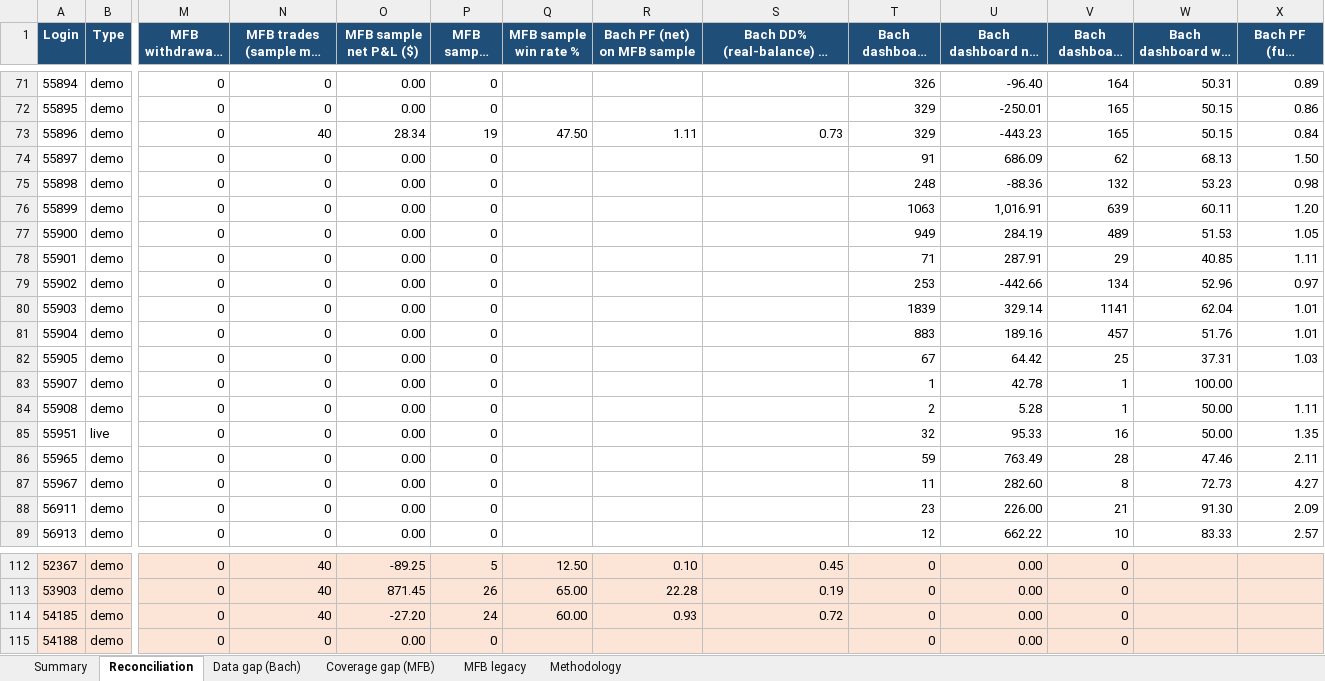
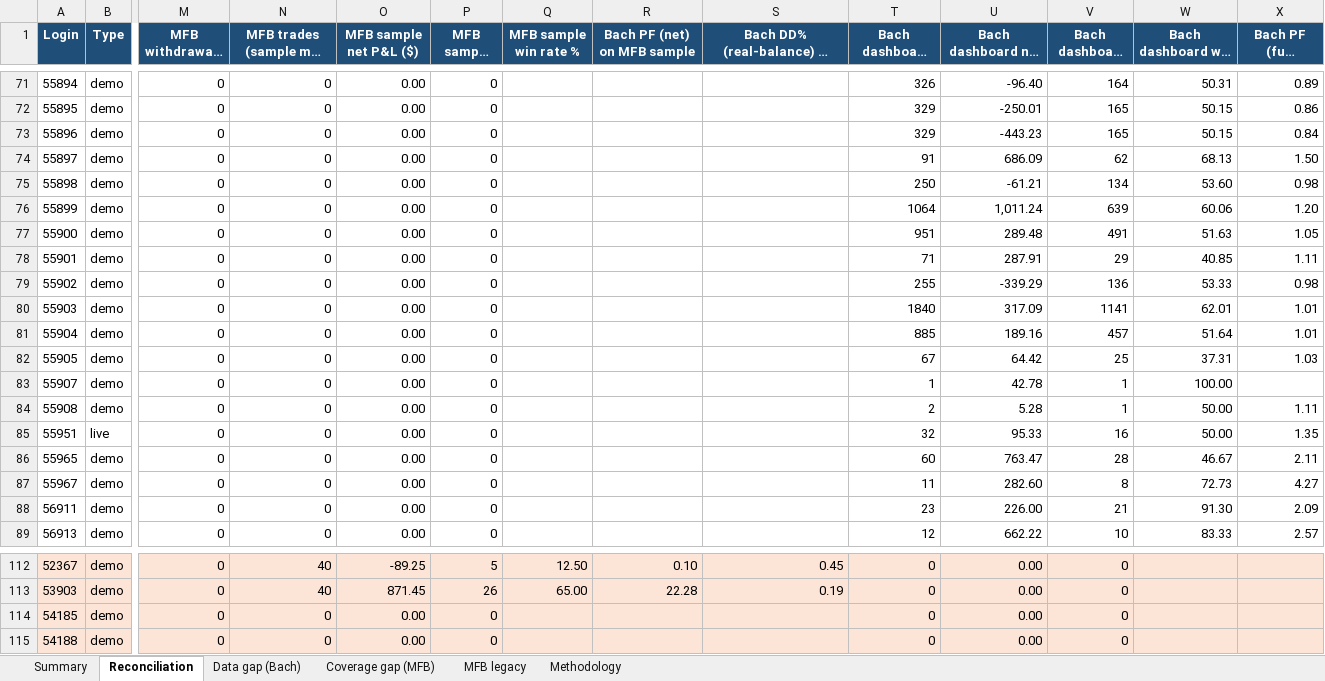
Before and after one commit to TheCryptocrat/bachelier-dashboards, an Excel workbook: MFB_Bachelier_Reconciliation_latest.xlsx, sheet Reconciliation, drawn as a sheet; only a part is shown, gaps mark what is left out; long unchanged cells end in …; values as stored, in another font and other column widths than the file's, no borders; the diff covers the shown part only; the diff names each change by its address in the sheet, - before the commit and + after, or states it on an @@ line.

Commit message:
Update dashboards — 2026-08-12

```diff
--- a/MFB_Bachelier_Reconciliation_latest.xlsx (sheet Reconciliation)
+++ b/MFB_Bachelier_Reconciliation_latest.xlsx (sheet Reconciliation)
-N73 (MFB trades (sample max 40)): 40
+N73 (MFB trades (sample max 40)): 0
-O73 (MFB sample net P&L ($)): 28.34
+O73 (MFB sample net P&L ($)): 0.00
-P73 (MFB sample wins): 19
+P73 (MFB sample wins): 0
-Q73 (MFB sample win rate %): 47.50
+Q73 (MFB sample win rate %): (empty)
-R73 (Bach PF (net) on MFB sample): 1.11
+R73 (Bach PF (net) on MFB sample): (empty)
-S73: 0.73
+S73: (empty)
-T75 (Bach dashboard trades): 248
+T75 (Bach dashboard trades): 250
-U75 (Bach dashboard net P&L ($)): -88.36
+U75 (Bach dashboard net P&L ($)): -61.21
-V75 (Bach dashboard wins): 132
+V75 (Bach dashboard wins): 134
-W75 (Bach dashboard win rate %): 53.23
+W75 (Bach dashboard win rate %): 53.60
-T76 (Bach dashboard trades): 1063
+T76 (Bach dashboard trades): 1064
-U76 (Bach dashboard net P&L ($)): 1,016.91
+U76 (Bach dashboard net P&L ($)): 1,011.24
-W76 (Bach dashboard win rate %): 60.11
+W76 (Bach dashboard win rate %): 60.06
-T77 (Bach dashboard trades): 949
+T77 (Bach dashboard trades): 951
-U77 (Bach dashboard net P&L ($)): 284.19
+U77 (Bach dashboard net P&L ($)): 289.48
-V77 (Bach dashboard wins): 489
+V77 (Bach dashboard wins): 491
-W77 (Bach dashboard win rate %): 51.53
+W77 (Bach dashboard win rate %): 51.63
-T79 (Bach dashboard trades): 253
+T79 (Bach dashboard trades): 255
-U79 (Bach dashboard net P&L ($)): -442.66
+U79 (Bach dashboard net P&L ($)): -339.29
-V79 (Bach dashboard wins): 134
+V79 (Bach dashboard wins): 136
-W79 (Bach dashboard win rate %): 52.96
+W79 (Bach dashboard win rate %): 53.33
-X79 (Bach PF (full history)): 0.97
+X79 (Bach PF (full history)): 0.98
-T80 (Bach dashboard trades): 1839
+T80 (Bach dashboard trades): 1840
-U80 (Bach dashboard net P&L ($)): 329.14
+U80 (Bach dashboard net P&L ($)): 317.09
-W80 (Bach dashboard win rate %): 62.04
+W80 (Bach dashboard win rate %): 62.01
-T81 (Bach dashboard trades): 883
+T81 (Bach dashboard trades): 885
-W81 (Bach dashboard win rate %): 51.76
+W81 (Bach dashboard win rate %): 51.64
-T86 (Bach dashboard trades): 59
+T86 (Bach dashboard trades): 60
-U86 (Bach dashboard net P&L ($)): 763.49
+U86 (Bach dashboard net P&L ($)): 763.47
-W86 (Bach dashboard win rate %): 47.46
+W86 (Bach dashboard win rate %): 46.67
-N114 (MFB trades (sample max 40)): 40
+N114 (MFB trades (sample max 40)): 0
-O114 (MFB sample net P&L ($)): -27.20
+O114 (MFB sample net P&L ($)): 0.00
-P114 (MFB sample wins): 24
+P114 (MFB sample wins): 0
-Q114 (MFB sample win rate %): 60.00
+Q114 (MFB sample win rate %): (empty)
-R114 (Bach PF (net) on MFB sample): 0.93
+R114 (Bach PF (net) on MFB sample): (empty)
-S114: 0.72
+S114: (empty)
```
Also changed, not shown: 79 edited cells elsewhere in this sheet, sheet MFB legacy, sheet Data gap (Bach), 4 other files.
